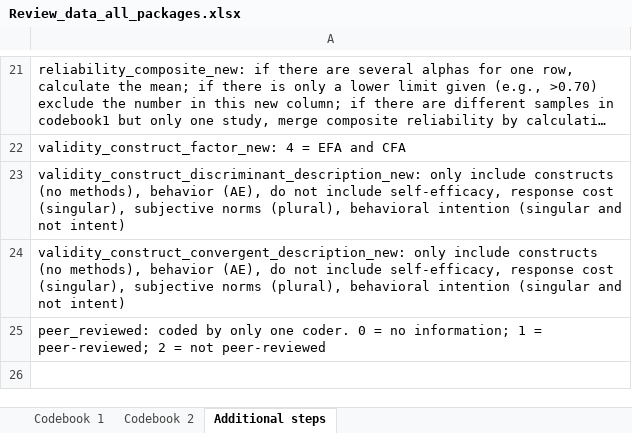
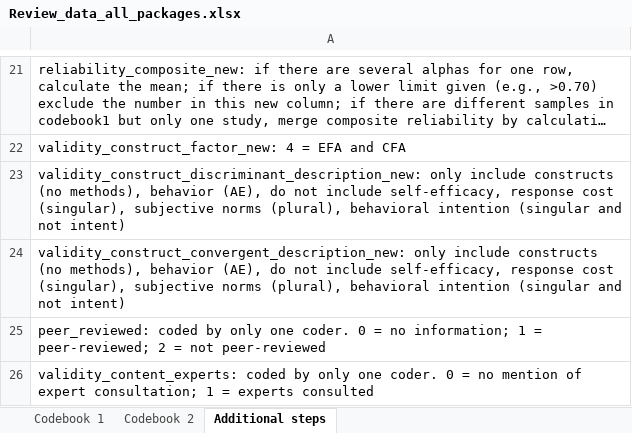
Before and after one commit to neleborgert/CSE-review, an Excel workbook: data/raw/Review_data_all_packages.xlsx, sheet Additional steps, drawn as a sheet; only a part is shown, gaps mark what is left out; long unchanged cells end in …; values as stored, in another font and other column widths than the file's, no borders; table styles not drawn; the diff names each change by its address in the sheet, - before the commit and + after, or states it on an @@ line.

Commit message:
added validity_content_experts

```diff
--- a/data/raw/Review_data_all_packages.xlsx (sheet Additional steps)
+++ b/data/raw/Review_data_all_packages.xlsx (sheet Additional steps)
+row 26: validity_content_experts: coded by only one coder. 0 = no mention of expert consultation; 1 = experts consulted
```
Also changed, not shown: sheet Codebook 2.
